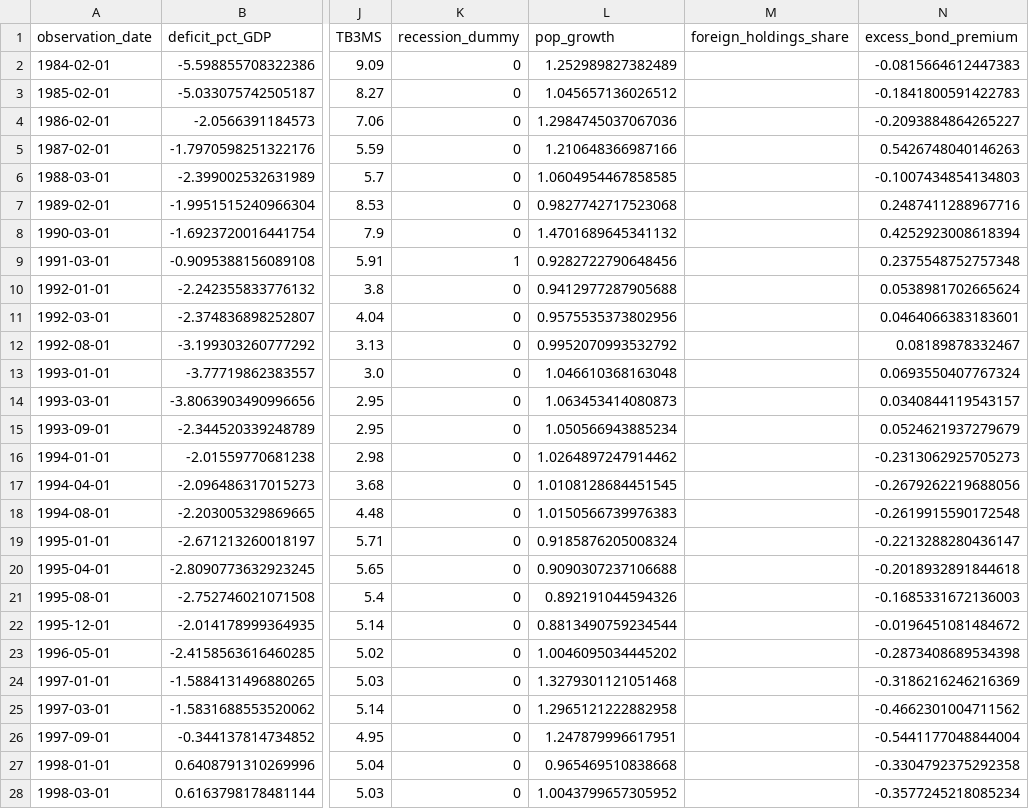
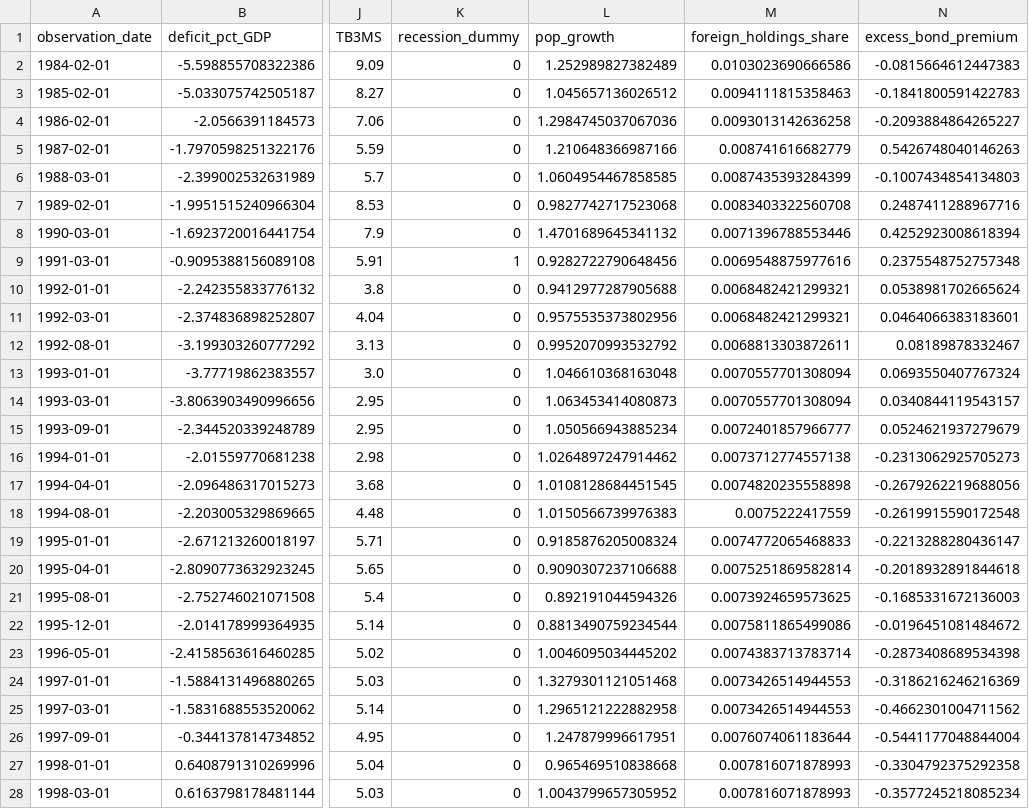
Before and after one commit to Lutinppp/master_thesis, a CSV file: data/data_quarterly/quarterly_controls_panel.csv, drawn as a sheet; only a part is shown, gaps mark what is left out; the diff covers the shown part only; the diff names each change by its address in the sheet, - before the commit and + after, or states it on an @@ line.

```diff
--- a/data/data_quarterly/quarterly_controls_panel.csv
+++ b/data/data_quarterly/quarterly_controls_panel.csv
-M2 (foreign_holdings_share): (empty)
+M2 (foreign_holdings_share): 0.0103023690666586
-M3 (foreign_holdings_share): (empty)
+M3 (foreign_holdings_share): 0.0094111815358463
-M4 (foreign_holdings_share): (empty)
+M4 (foreign_holdings_share): 0.0093013142636258
-M5 (foreign_holdings_share): (empty)
+M5 (foreign_holdings_share): 0.008741616682779
-M6 (foreign_holdings_share): (empty)
+M6 (foreign_holdings_share): 0.0087435393284399
-M7 (foreign_holdings_share): (empty)
+M7 (foreign_holdings_share): 0.0083403322560708
-M8 (foreign_holdings_share): (empty)
+M8 (foreign_holdings_share): 0.0071396788553446
-M9 (foreign_holdings_share): (empty)
+M9 (foreign_holdings_share): 0.0069548875977616
-M10:M11 (foreign_holdings_share): (empty)
+M10:M11 (foreign_holdings_share): 0.0068482421299321
-M12 (foreign_holdings_share): (empty)
+M12 (foreign_holdings_share): 0.0068813303872611
-M13:M14 (foreign_holdings_share): (empty)
+M13:M14 (foreign_holdings_share): 0.0070557701308094
-M15 (foreign_holdings_share): (empty)
+M15 (foreign_holdings_share): 0.0072401857966777
-M16 (foreign_holdings_share): (empty)
+M16 (foreign_holdings_share): 0.0073712774557138
-M17 (foreign_holdings_share): (empty)
+M17 (foreign_holdings_share): 0.0074820235558898
-M18 (foreign_holdings_share): (empty)
+M18 (foreign_holdings_share): 0.0075222417559
-M19 (foreign_holdings_share): (empty)
+M19 (foreign_holdings_share): 0.0074772065468833
-M20 (foreign_holdings_share): (empty)
+M20 (foreign_holdings_share): 0.0075251869582814
-M21 (foreign_holdings_share): (empty)
+M21 (foreign_holdings_share): 0.0073924659573625
-M22 (foreign_holdings_share): (empty)
+M22 (foreign_holdings_share): 0.0075811865499086
-M23 (foreign_holdings_share): (empty)
+M23 (foreign_holdings_share): 0.0074383713783714
-M24:M25 (foreign_holdings_share): (empty)
+M24:M25 (foreign_holdings_share): 0.0073426514944553
-M26 (foreign_holdings_share): (empty)
+M26 (foreign_holdings_share): 0.0076074061183644
-M27:M28 (foreign_holdings_share): (empty)
+M27:M28 (foreign_holdings_share): 0.007816071878993
```
Also changed, not shown: 72 edited cells elsewhere in this file, results/quarterly_regression_results.csv, 14 other files.
